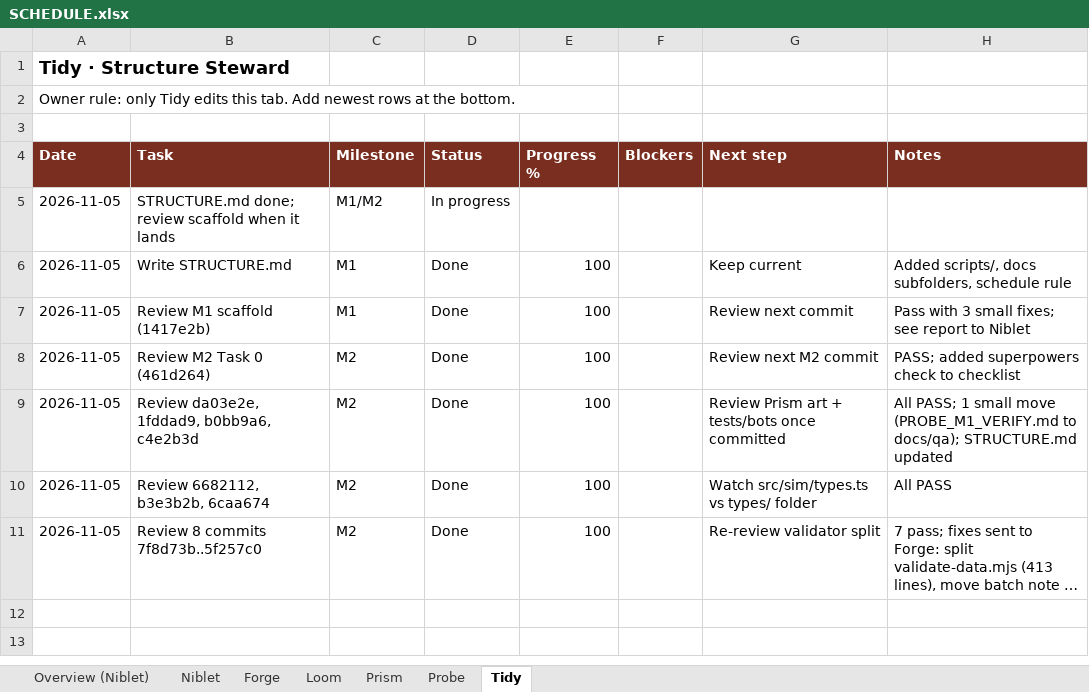
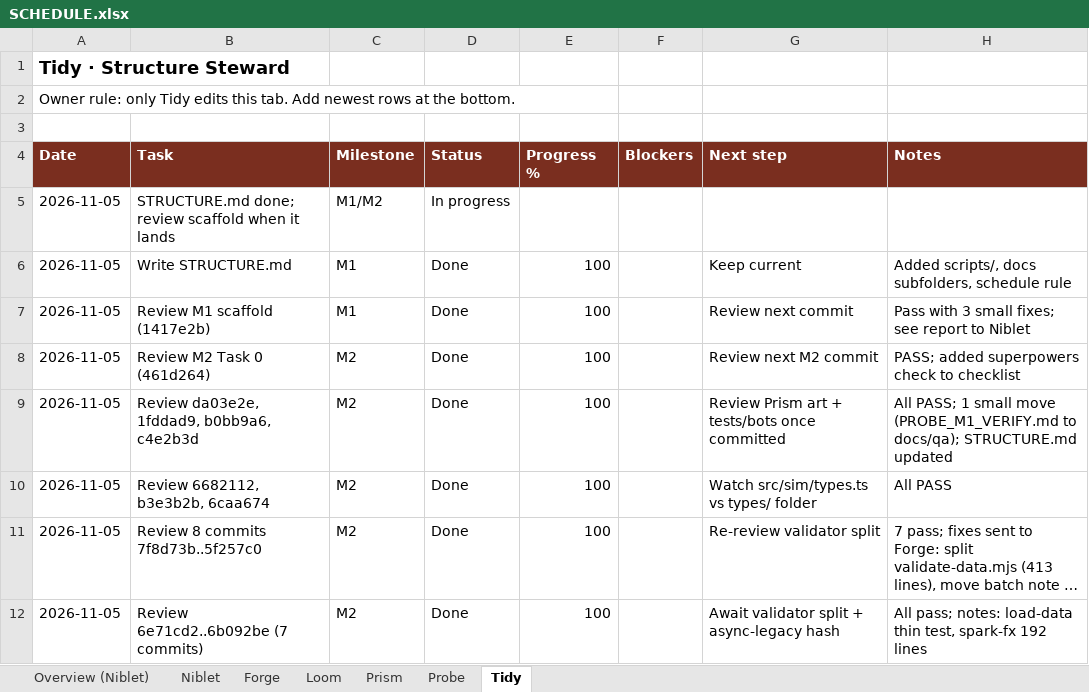
Before and after one commit to alexdepasquale2-jpg/Gamerepo99, an Excel workbook: docs/SCHEDULE.xlsx, sheet Tidy, drawn as a sheet; long unchanged cells end in …; values as stored, in another font and other column widths than the file's, no borders; the diff names each change by its address in the sheet, - before the commit and + after, or states it on an @@ line.

```diff
--- a/docs/SCHEDULE.xlsx (sheet Tidy)
+++ b/docs/SCHEDULE.xlsx (sheet Tidy)
+row 12: 2026-11-05 | Review 6e71cd2..6b092be (7 commits) | M2 | Done | 100 |  | Await validator split + async-legacy hash | All pass; notes: load-data thin test, spark-fx 192 lines
```
Also changed, not shown: sheet Loom, 4 other files.
